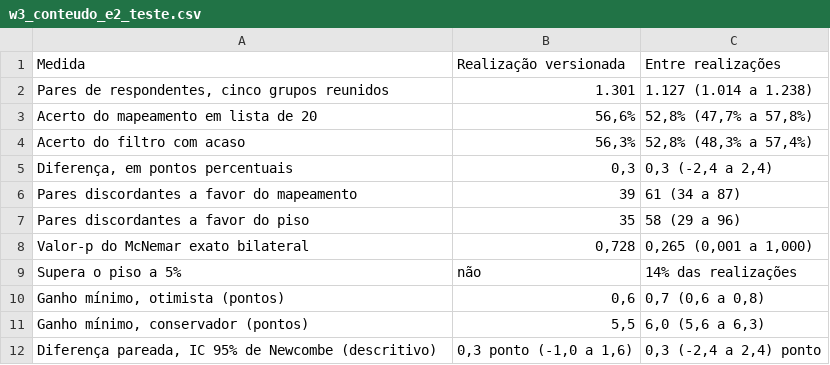
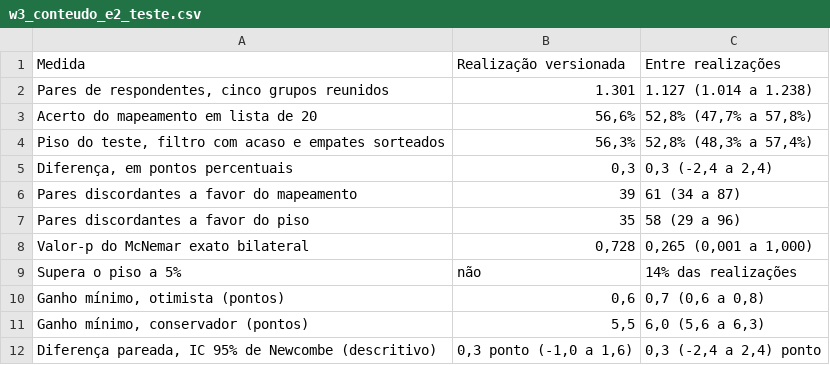
Before and after one commit to rafamesqm/allocation-framework, a CSV file: outputs/tables/w3_conteudo_e2_teste.csv, drawn as a sheet.

```diff
--- a/outputs/tables/w3_conteudo_e2_teste.csv
+++ b/outputs/tables/w3_conteudo_e2_teste.csv
@@ -3,3 +3,3 @@ Medida,Realização versionada,Entre realizações
 Acerto do mapeamento em lista de 20,"56,6%","52,8% (47,7% a 57,8%)"
-Acerto do filtro com acaso,"56,3%","52,8% (48,3% a 57,4%)"
+"Piso do teste, filtro com acaso e empates sorteados","56,3%","52,8% (48,3% a 57,4%)"
 "Diferença, em pontos percentuais","0,3","0,3 (-2,4 a 2,4)"
```
Also changed, not shown: outputs/tables/achados_w3.csv, outputs/tables/achados_w3_6.csv, 5 other files.
